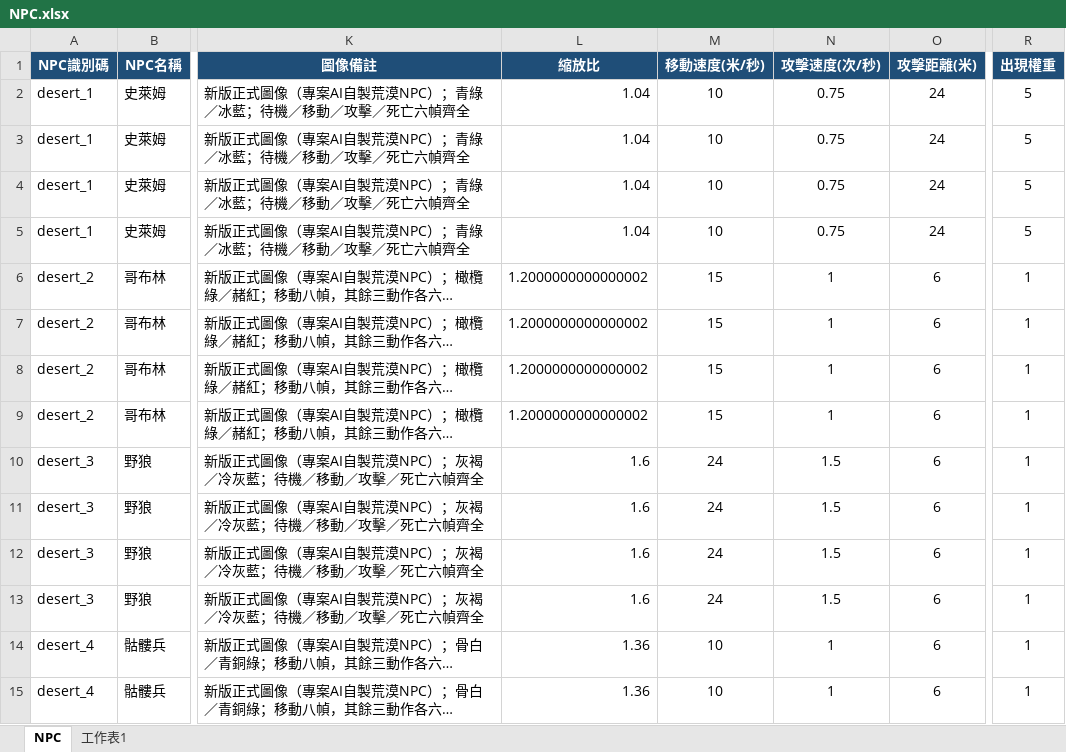
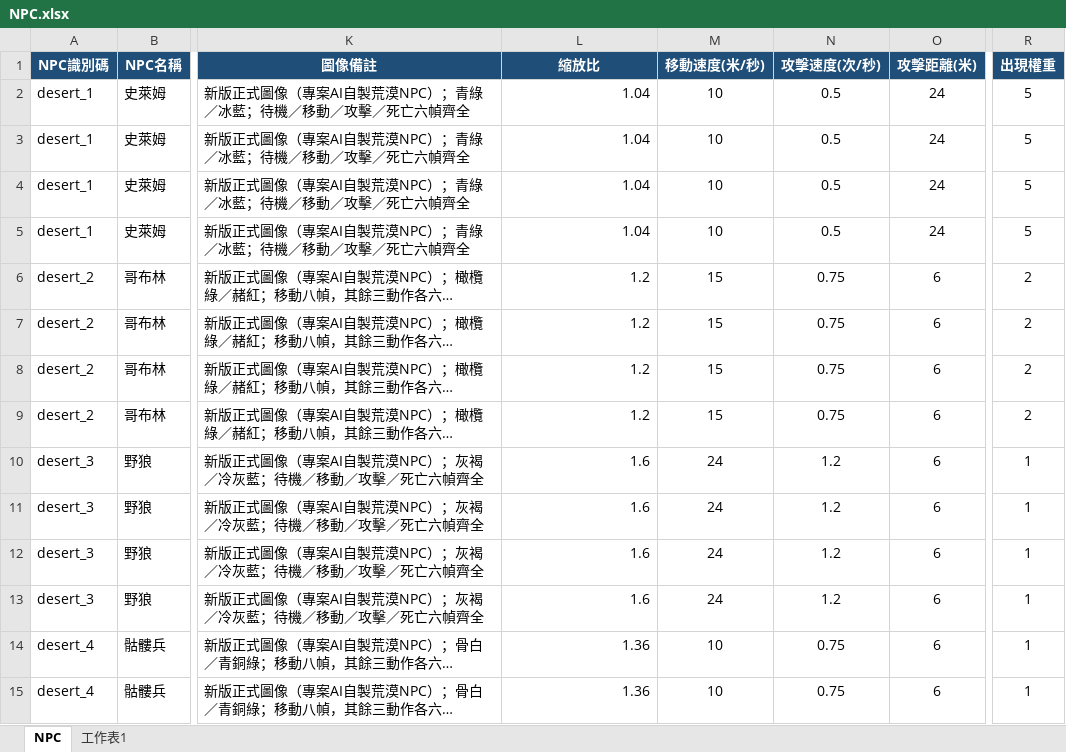
Before and after one commit to myKOF/Idle-RPG, an Excel workbook: config/Excel/NPC.xlsx, sheet NPC, drawn as a sheet; only a part is shown, gaps mark what is left out; long unchanged cells end in …; values as stored, in another font and other column widths than the file's, no borders; table styles not drawn; the diff covers the shown part only; the diff names each change by its address in the sheet, - before the commit and + after, or states it on an @@ line.

```diff
--- a/config/Excel/NPC.xlsx (sheet NPC)
+++ b/config/Excel/NPC.xlsx (sheet NPC)
-N2:N5 (攻擊速度(次/秒)): 0.75
+N2:N5 (攻擊速度(次/秒)): 0.5
-L6:L9 (縮放比): 1.2000000000000002
+L6:L9 (縮放比): 1.2
-N6:N9 (攻擊速度(次/秒)): 1
+N6:N9 (攻擊速度(次/秒)): 0.75
-R6:R9 (出現權重): 1
+R6:R9 (出現權重): 2
-N10:N13 (攻擊速度(次/秒)): 1.5
+N10:N13 (攻擊速度(次/秒)): 1.2
-N14:N15 (攻擊速度(次/秒)): 1
+N14:N15 (攻擊速度(次/秒)): 0.75
```
Also changed, not shown: 215 edited cells elsewhere in this sheet, config/Excel/Task.xlsx, config/Excel/Zone_Stage_Drops.xlsx, 9 other files.
